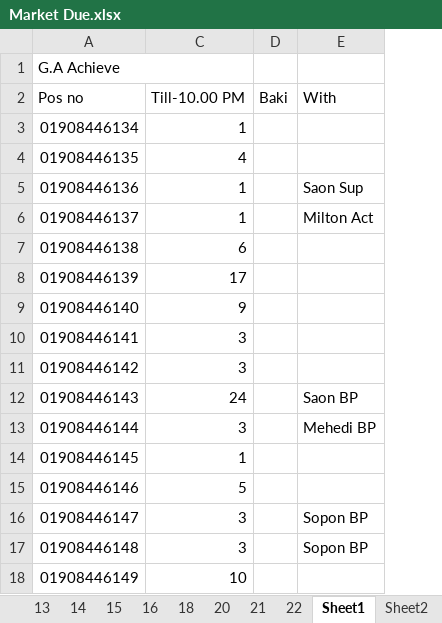
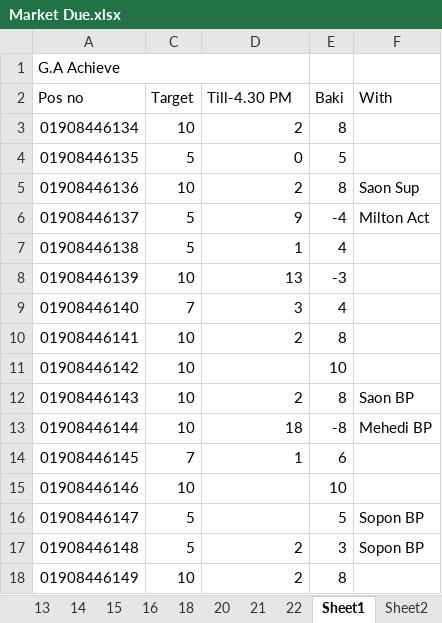
Before and after one commit to aliulkabir/hd, an Excel workbook: March'21/22.03.2021/Market Due.xlsx, sheet Sheet1, drawn as a sheet; only a part is shown; values as stored, in another font and other column widths than the file's, no cell formats; addresses are those after the commit; the diff covers the shown part only; the diff names each change by its address in the sheet, - before the commit and + after, or states it on an @@ line.

```diff
--- a/March'21/22.03.2021/Market Due.xlsx (sheet Sheet1)
+++ b/March'21/22.03.2021/Market Due.xlsx (sheet Sheet1)
+column C (Target), rows 3-18: 10 | 5 | 10 | 5 | 5 | 10 | 7 | 10 | 10 | 10 | 10 | 7 | 10 | 5 | 5 | 10
-D2: Till-10.00 PM
+D2: Till-4.30 PM
-D3 (Till-4.30 PM): 1
+D3 (Till-4.30 PM): 2
-E3 (Baki): (empty)
+E3 (Baki): 8
-D4 (Till-4.30 PM): 4
+D4 (Till-4.30 PM): 0
-E4 (Baki): (empty)
+E4 (Baki): 5
-D5 (Till-4.30 PM): 1
+D5 (Till-4.30 PM): 2
-E5 (Baki): (empty)
+E5 (Baki): 8
-D6 (Till-4.30 PM): 1
+D6 (Till-4.30 PM): 9
-E6 (Baki): (empty)
+E6 (Baki): -4
-D7 (Till-4.30 PM): 6
+D7 (Till-4.30 PM): 1
-E7 (Baki): (empty)
+E7 (Baki): 4
-D8 (Till-4.30 PM): 17
+D8 (Till-4.30 PM): 13
-E8 (Baki): (empty)
+E8 (Baki): -3
-D9 (Till-4.30 PM): 9
+D9 (Till-4.30 PM): 3
-E9 (Baki): (empty)
+E9 (Baki): 4
-D10 (Till-4.30 PM): 3
+D10 (Till-4.30 PM): 2
-E10 (Baki): (empty)
+E10 (Baki): 8
-D11 (Till-4.30 PM): 3
+D11 (Till-4.30 PM): (empty)
-E11 (Baki): (empty)
+E11 (Baki): 10
-D12 (Till-4.30 PM): 24
+D12 (Till-4.30 PM): 2
-E12 (Baki): (empty)
+E12 (Baki): 8
-D13 (Till-4.30 PM): 3
+D13 (Till-4.30 PM): 18
-E13 (Baki): (empty)
+E13 (Baki): -8
-E14 (Baki): (empty)
+E14 (Baki): 6
-D15 (Till-4.30 PM): 5
+D15 (Till-4.30 PM): (empty)
-E15 (Baki): (empty)
+E15 (Baki): 10
-D16 (Till-4.30 PM): 3
+D16 (Till-4.30 PM): (empty)
-E16 (Baki): (empty)
+E16 (Baki): 5
-D17 (Till-4.30 PM): 3
+D17 (Till-4.30 PM): 2
-E17 (Baki): (empty)
+E17 (Baki): 3
-D18 (Till-4.30 PM): 10
+D18 (Till-4.30 PM): 2
-E18 (Baki): (empty)
+E18 (Baki): 8
```
Also changed, not shown: 10 edited cells elsewhere in this sheet, cell formats, 5 other files.
